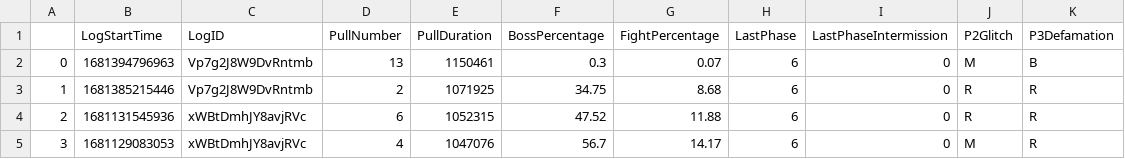
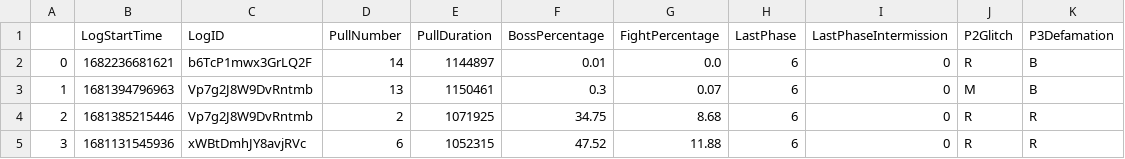
Before and after one commit to JeromeTT/fflogs-data, a CSV file: topPersonalBest.csv, drawn as a sheet; only a part is shown; the shorter side is filled out with more unchanged rows; addresses are those after the commit; the diff names each change by its address in the sheet, - before the commit and + after, or states it on an @@ line.

```diff
--- a/topPersonalBest.csv
+++ b/topPersonalBest.csv
+row 2: 0 | 1682236681621 | b6TcP1mwx3GrLQ2F | 14 | 1144897 | 0.01 | 0.0 | 6 | 0 | R | B
@@ column A renumbered from row 3 down @@
```
Also changed, not shown: output.csv, toplogs.csv.
